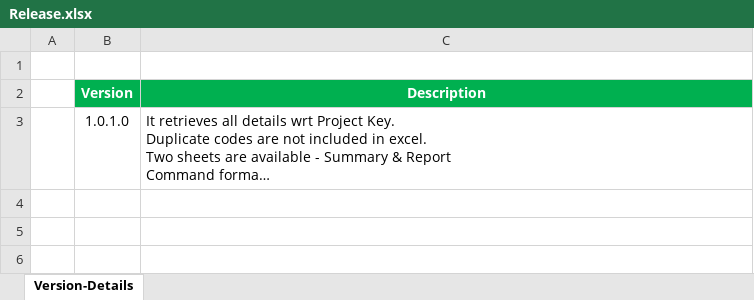
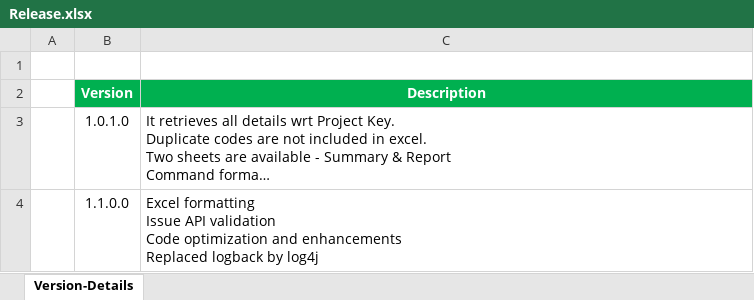
Before and after one commit to leraux/sonarqube-issue-api-exporter-java, an Excel workbook: release/Release.xlsx, sheet Version-Details, drawn as a sheet; long unchanged cells end in …; values as stored, in another font and other column widths than the file's, no borders; ↵ is a line break in a cell; the diff names each change by its address in the sheet, - before the commit and + after, or states it on an @@ line.

Commit message:
v1.1.0.0
Excel formatting
Issue API validation
Code optimization and enhancements
Replaced logback by log4j

```diff
--- a/release/Release.xlsx (sheet Version-Details)
+++ b/release/Release.xlsx (sheet Version-Details)
+row 4:  | 1.1.0.0 | Excel formatting ↵ Issue API validation ↵ Code optimization and enhancements ↵ Replaced logback by log4j
```
Also changed, not shown: 17 other files.
